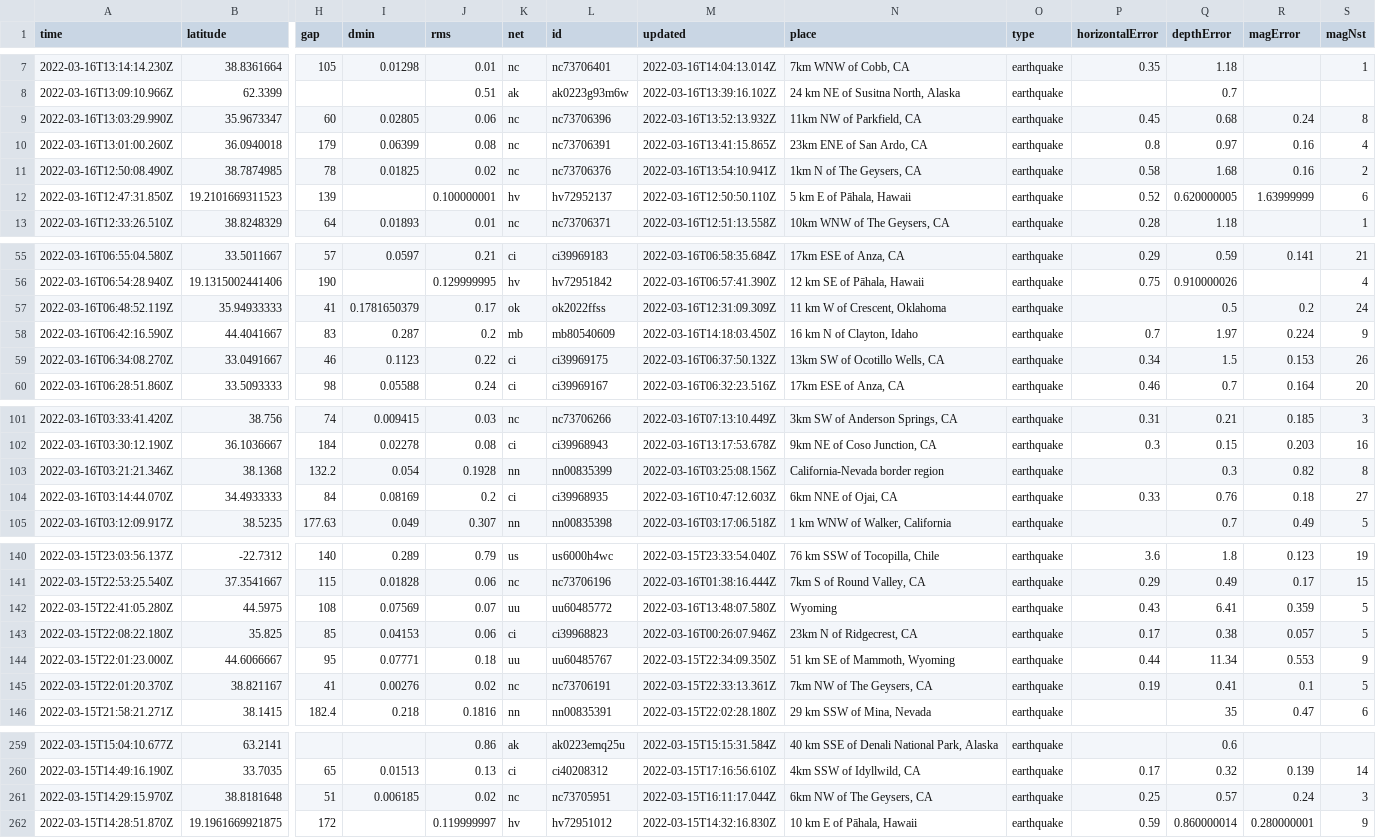
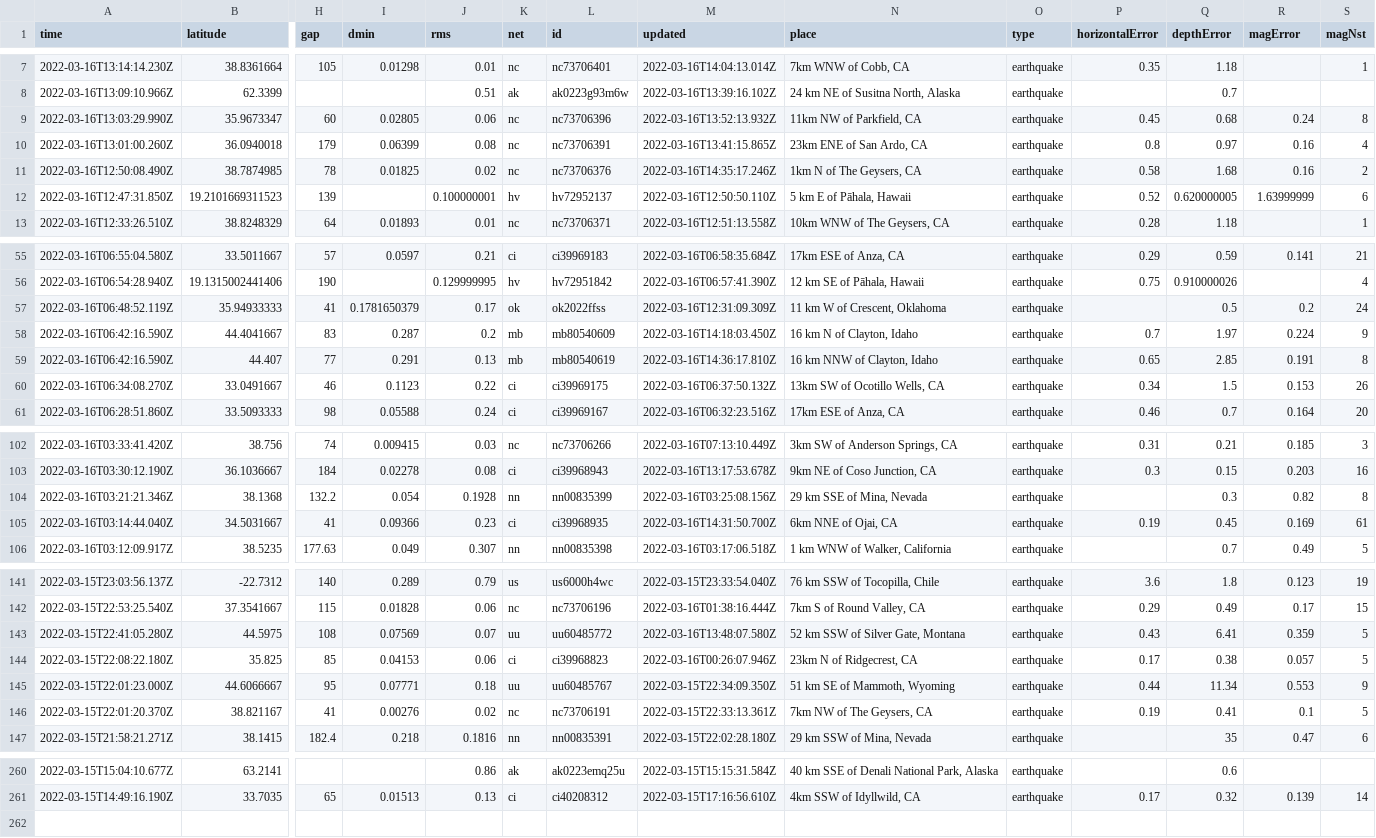
Before and after one commit to DevonMilley/dbk-calendar-actions, a CSV file: usgs_current.csv, drawn as a sheet; only a part is shown, gaps mark what is left out; removed rows and columns are numbered as before the commit, all else as after; rows hold the shown columns only; the diff covers the shown part only; the diff names each change by its address in the sheet, - before the commit and + after, or states it on an @@ line.

```diff
--- a/usgs_current.csv
+++ b/usgs_current.csv
-M11 (updated): 2022-03-16T13:54:10.941Z
+M11 (updated): 2022-03-16T14:35:17.246Z
+row 59: 2022-03-16T06:42:16.590Z | 44.407 | 77 | 0.291 | 0.13 | mb | mb80540619 | 2022-03-16T14:36:17.810Z | 16 km NNW of Clayton, Idaho | earthquake | 0.65 | 2.85 | 0.191 | 8
-N104 (place): California-Nevada border region
+N104 (place): 29 km SSE of Mina, Nevada
-row 104: 2022-03-16T03:14:44.070Z | 34.4933333 | 84 | 0.08169 | 0.2 | ci | ci39968935 | 2022-03-16T10:47:12.603Z | 6km NNE of Ojai, CA | earthquake | 0.33 | 0.76 | 0.18 | 27
+row 105: 2022-03-16T03:14:44.040Z | 34.5031667 | 41 | 0.09366 | 0.23 | ci | ci39968935 | 2022-03-16T14:31:50.700Z | 6km NNE of Ojai, CA | earthquake | 0.19 | 0.45 | 0.169 | 61
-N143 (place): Wyoming
+N143 (place): 52 km SSW of Silver Gate, Montana
-row 261: 2022-03-15T14:29:15.970Z | 38.8181648 | 51 | 0.006185 | 0.02 | nc | nc73705951 | 2022-03-15T16:11:17.044Z | 6km NW of The Geysers, CA | earthquake | 0.25 | 0.57 | 0.24 | 3
-row 262: 2022-03-15T14:28:51.870Z | 19.1961669921875 | 172 |  | 0.119999997 | hv | hv72951012 | 2022-03-15T14:32:16.830Z | 10 km E of Pāhala, Hawaii | earthquake | 0.59 | 0.860000014 | 0.280000001 | 9
```
Also changed, not shown: 5 edited cells elsewhere in this file.
